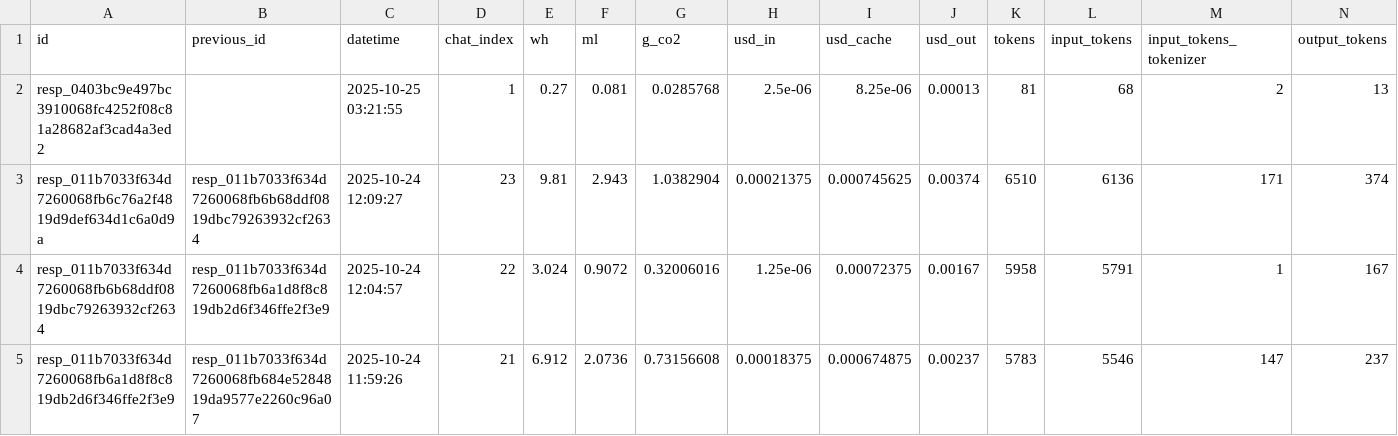
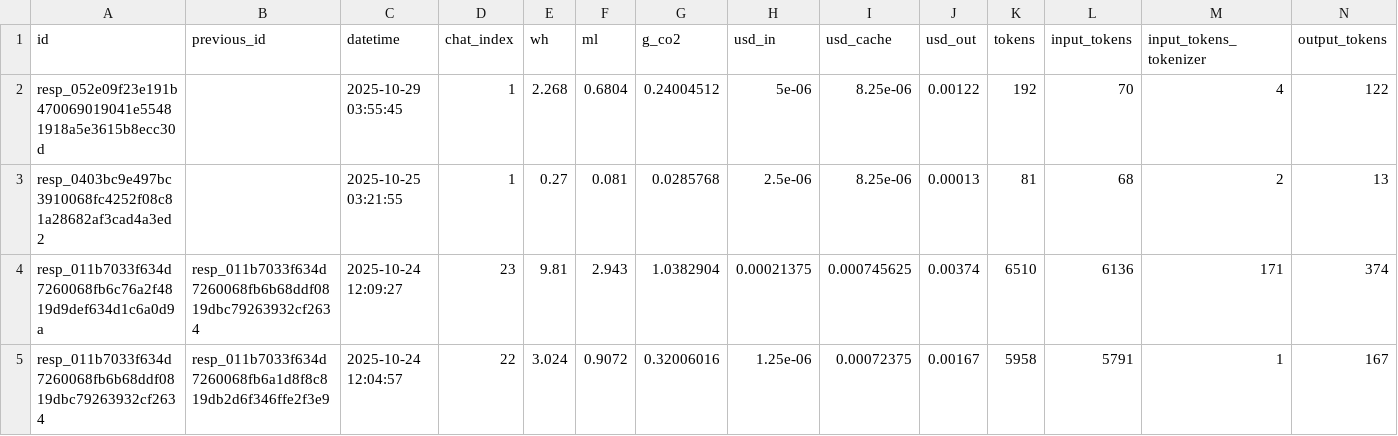
Before and after one commit to hari3mo/EcoBot, a CSV file: logs/logs.csv, drawn as a sheet; only a part is shown; the shorter side is filled out with more unchanged rows; rows hold the shown columns only; the diff names each change by its address in the sheet, - before the commit and + after, or states it on an @@ line.

Commit message:
logs

```diff
--- a/logs/logs.csv
+++ b/logs/logs.csv
+row 2: resp_052e09f23e191b470069019041e55481918a5e3615b8ecc30d |  | 2025-10-29 03:55:45 | 1 | 2.268 | 0.6804 | 0.24004512 | 5e-06 | 8.25e-06 | 0.00122 | 192 | 70 | 4 | 122
```
